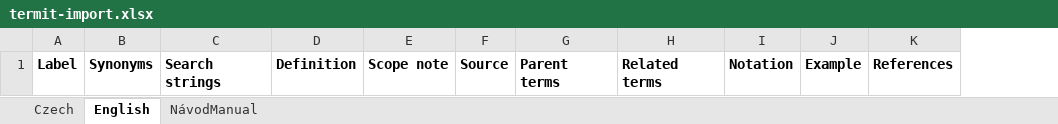
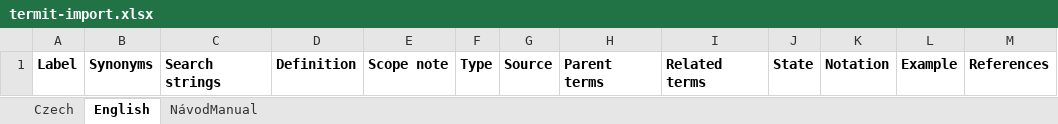
Before and after one commit to kbss-cvut/termit, an Excel workbook: src/main/resources/template/termit-import.xlsx, sheet English, drawn as a sheet; values as stored, in another font and other column widths than the file's, no borders; the diff names each change by its address in the sheet, - before the commit and + after, or states it on an @@ line.

Commit message:
[kbss-cvut/termit-ui#449] Add missing type and state selection lists to the Excel template English sheet.

```diff
--- a/src/main/resources/template/termit-import.xlsx (sheet English)
+++ b/src/main/resources/template/termit-import.xlsx (sheet English)
+column F, row 1: Type
+column J, row 1: State
```
